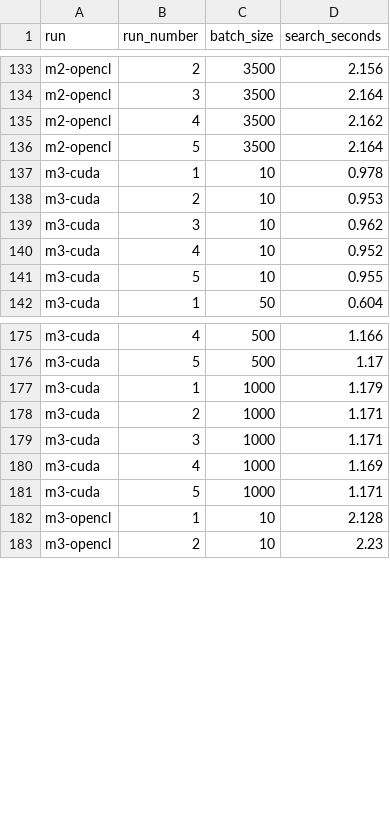
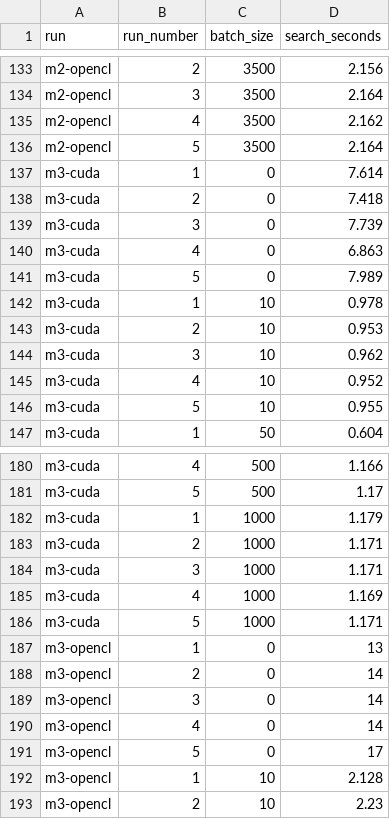
Before and after one commit to haddocking/powerfit, a CSV file: docs/batchsize_vs_search.csv, drawn as a sheet; only a part is shown, gaps mark what is left out; the diff names each change by its address in the sheet, - before the commit and + after, or states it on an @@ line.

```diff
--- a/docs/batchsize_vs_search.csv
+++ b/docs/batchsize_vs_search.csv
+row 137: m3-cuda | 1 | 0 | 7.614
+row 138: m3-cuda | 2 | 0 | 7.418
+row 139: m3-cuda | 3 | 0 | 7.739
+row 140: m3-cuda | 4 | 0 | 6.863
+row 141: m3-cuda | 5 | 0 | 7.989
+row 187: m3-opencl | 1 | 0 | 13
+row 188: m3-opencl | 2 | 0 | 14
+row 189: m3-opencl | 3 | 0 | 14
+row 190: m3-opencl | 4 | 0 | 14
+row 191: m3-opencl | 5 | 0 | 17
```
Also changed, not shown: docs/times.csv.
